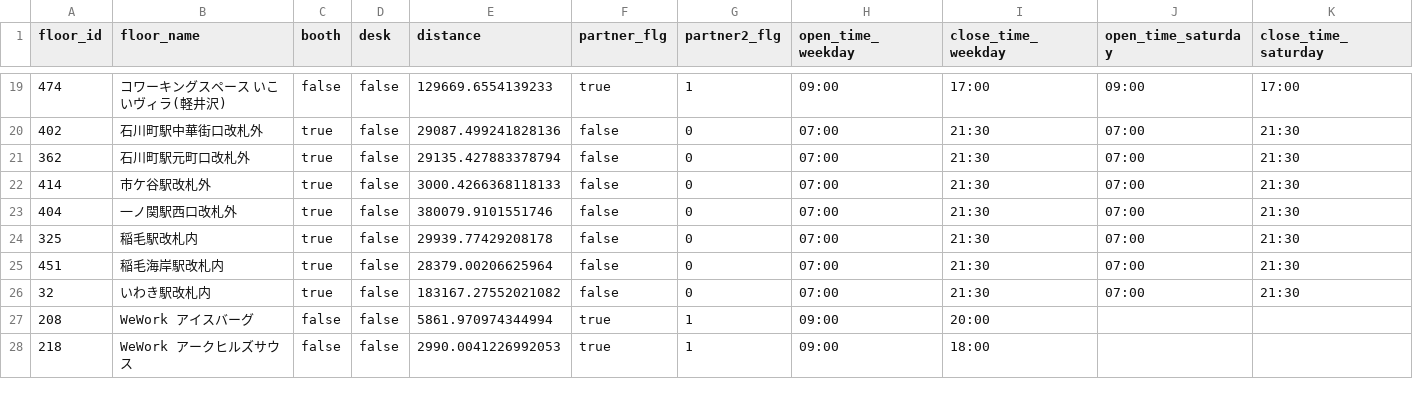
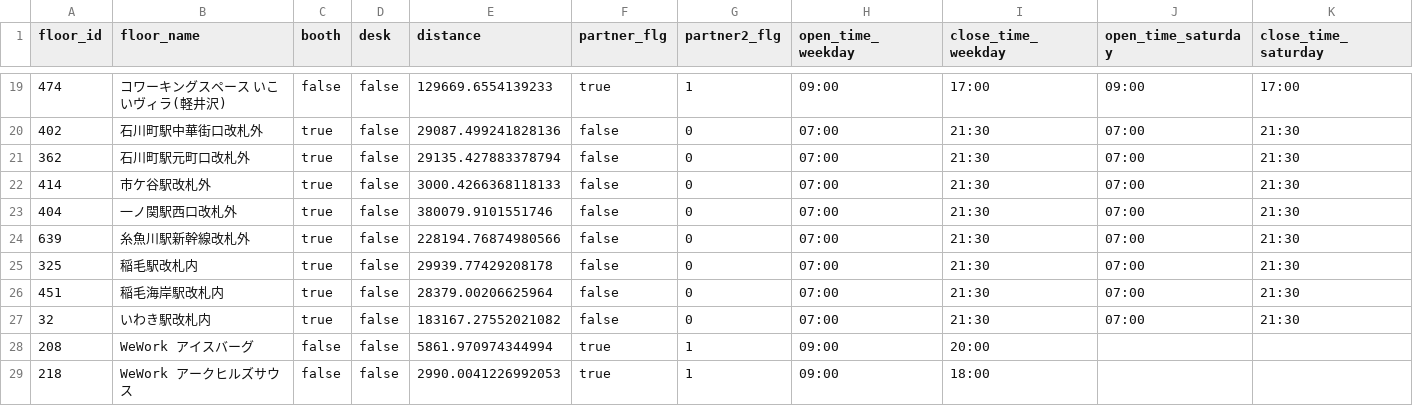
Before and after one commit to code4fukui/workbox, a CSV file: workbox-stationwork.csv, drawn as a sheet; only a part is shown, gaps mark what is left out; rows hold the shown columns only; the diff names each change by its address in the sheet, - before the commit and + after, or states it on an @@ line.

Commit message:
update data

```diff
--- a/workbox-stationwork.csv
+++ b/workbox-stationwork.csv
+row 24: 639 | 糸魚川駅新幹線改札外 | true | false | 228194.76874980566 | false | 0 | 07:00 | 21:30 | 07:00 | 21:30
```
Also changed, not shown: 1 other file.
